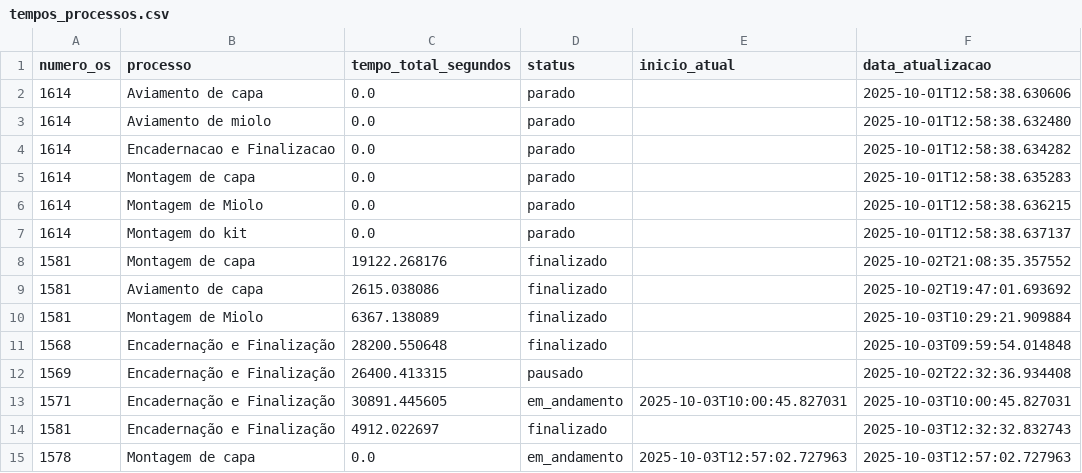
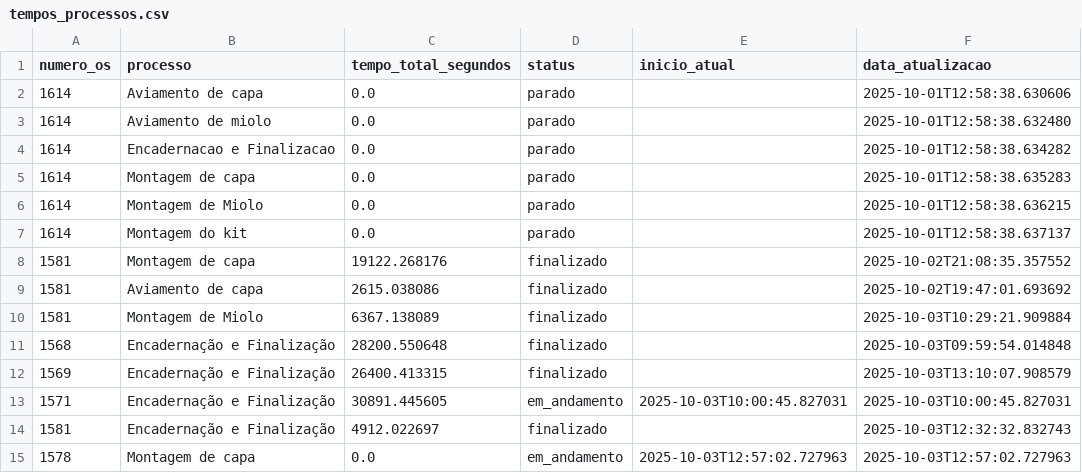
Before and after one commit to controleciceropapelaria-design/sistema-apontamento-tempos, a CSV file: tempos_processos.csv, drawn as a sheet.

Commit message:
Tempos atualizados - 03/10/2025 13:10

```diff
--- a/tempos_processos.csv
+++ b/tempos_processos.csv
@@ -11,3 +11,3 @@ numero_os,processo,tempo_total_segundos,status,inicio_atual,data_atualizacao
 1568,Encadernação e Finalização,28200.550648,finalizado,,2025-10-03T09:59:54.014848
-1569,Encadernação e Finalização,26400.413315,pausado,,2025-10-02T22:32:36.934408
+1569,Encadernação e Finalização,26400.413315,finalizado,,2025-10-03T13:10:07.908579
 1571,Encadernação e Finalização,30891.445605,em_andamento,2025-10-03T10:00:45.827031,2025-10-03T10:00:45.827031
```
